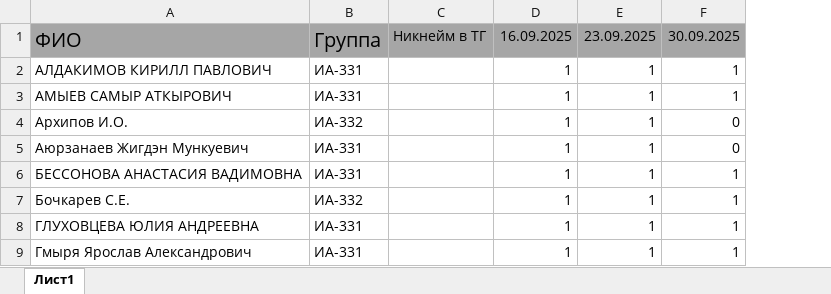
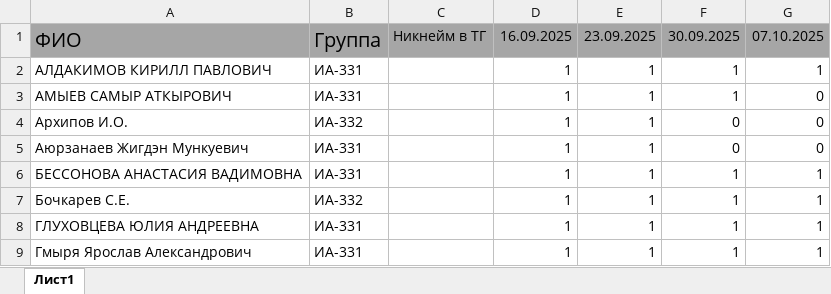
Before and after one commit to TelecomDep/notes, an Excel workbook: students/sdr_club_2025.xlsx, sheet Лист1, drawn as a sheet; only a part is shown; values as stored, in another font and other column widths than the file's, no borders; conditional formats not drawn; the diff names each change by its address in the sheet, - before the commit and + after, or states it on an @@ line.

```diff
--- a/students/sdr_club_2025.xlsx (sheet Лист1)
+++ b/students/sdr_club_2025.xlsx (sheet Лист1)
+column G, rows 1-9: 07.10.2025 | 1 | 0 | 0 | 0 | 1 | 1 | 1 | 1
```
Also changed, not shown: students/Студенты.xlsx.
